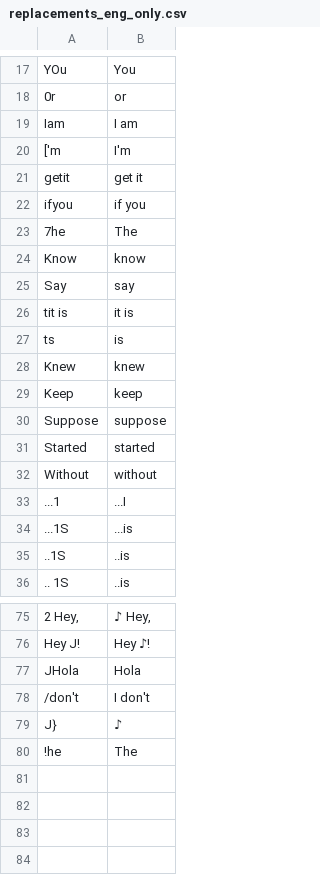
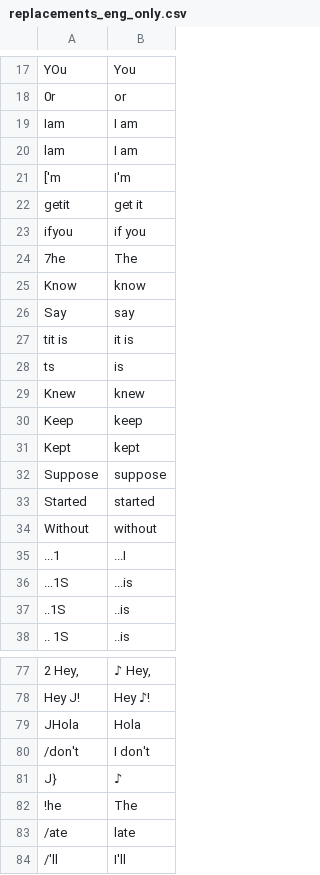
Before and after one commit to philiptn/ocr-replacements, a CSV file: replacements_eng_only.csv, drawn as a sheet; only a part is shown, gaps mark what is left out.

Commit message:
Updated replacements

```diff
--- a/replacements_eng_only.csv
+++ b/replacements_eng_only.csv
@@ -19,2 +19,3 @@
 "Iam","I am"
+" lam "," I am "
 "['m","I'm"
@@ -29,2 +30,3 @@
 " Keep"," keep"
+" Kept"," kept"
 " Suppose"," suppose"
@@ -80 +82,3 @@
 "!he","The"
+"/ate","late"
+"/'ll","I'll"
```
Also changed, not shown: 2 other files.
